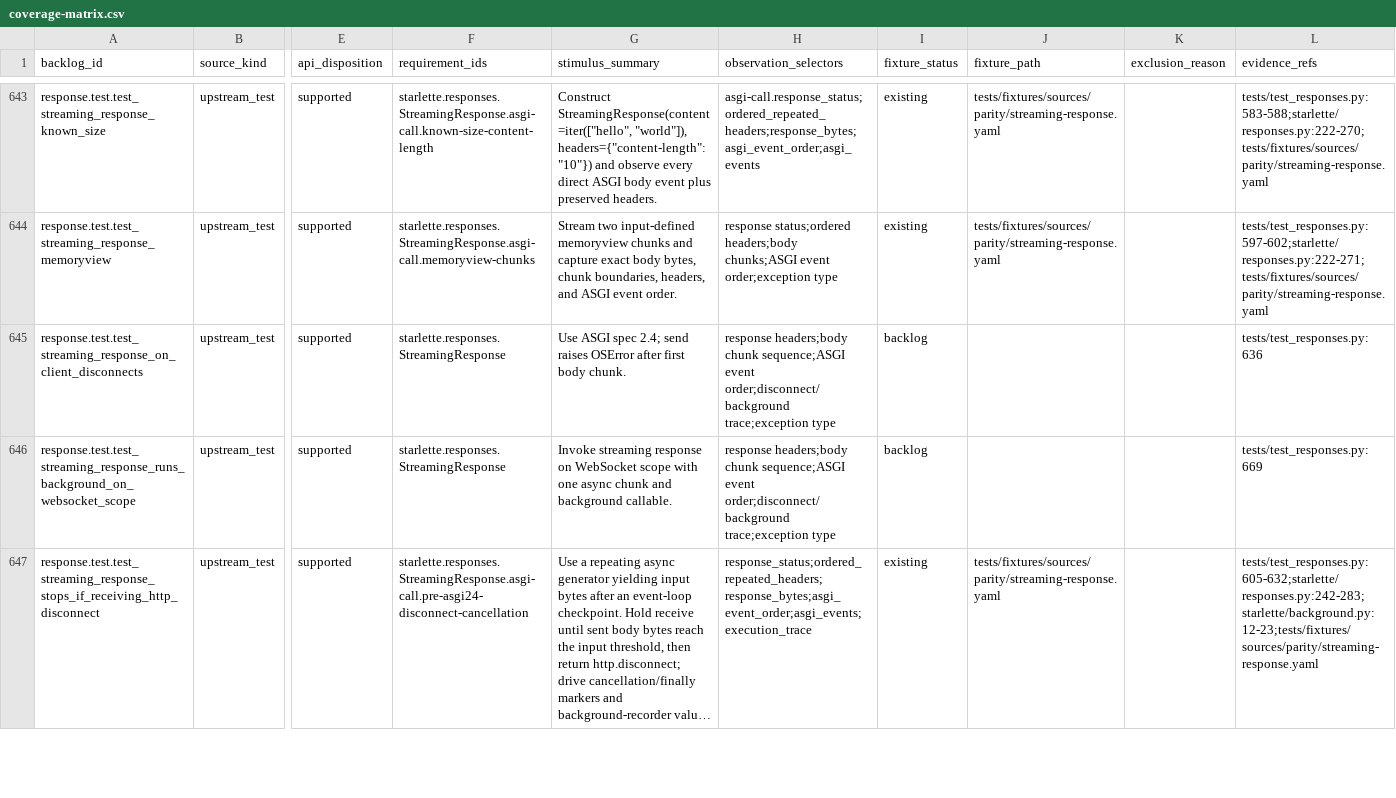
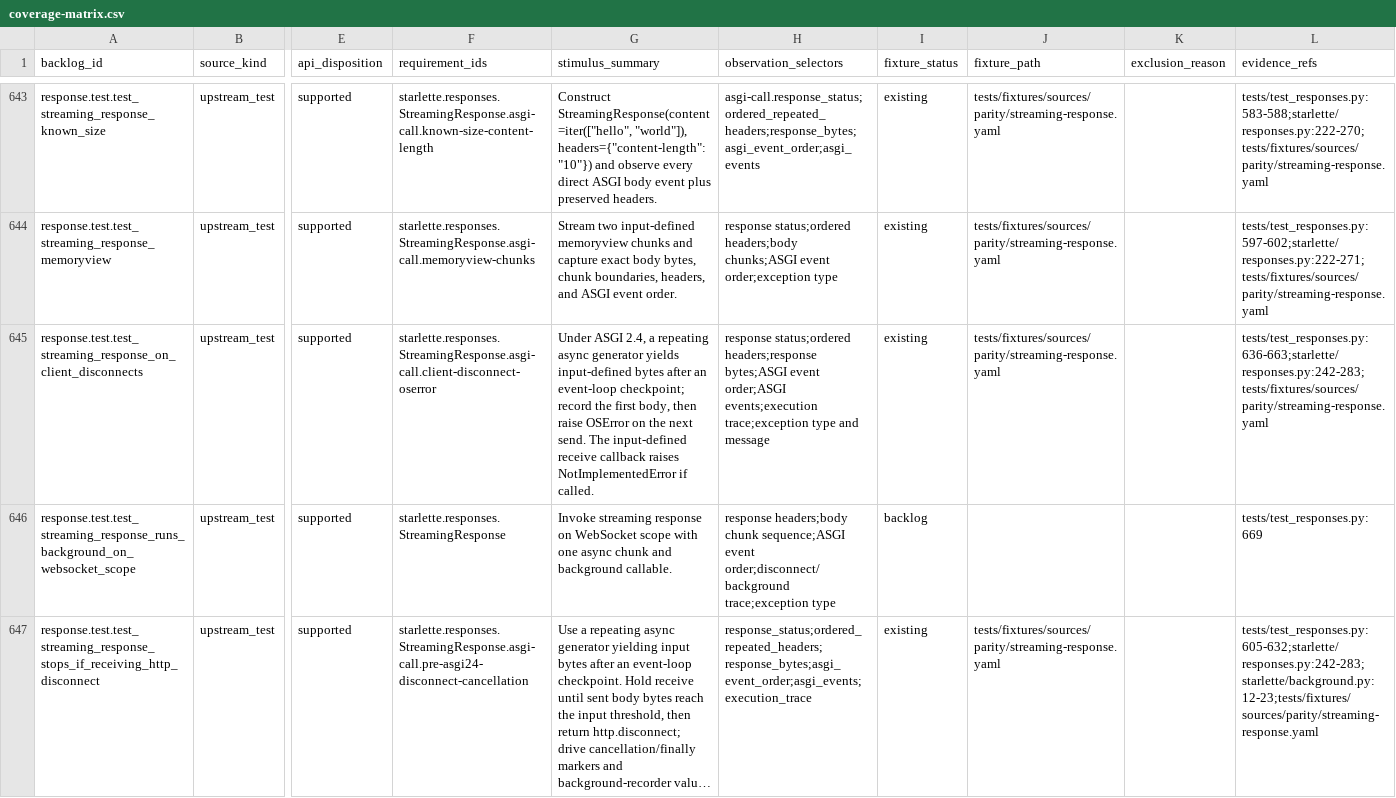
Before and after one commit to appunni-m/starlette-rs, a CSV file: docs/atlas/coverage-matrix.csv, drawn as a sheet; only a part is shown, gaps mark what is left out; long unchanged cells end in …; the diff names each change by its address in the sheet, - before the commit and + after, or states it on an @@ line.

```diff
--- a/docs/atlas/coverage-matrix.csv
+++ b/docs/atlas/coverage-matrix.csv
-F645 (requirement_ids): starlette.responses.StreamingResponse
+F645 (requirement_ids): starlette.responses.StreamingResponse.asgi-call.client-disconnect-oserror
-G645 (stimulus_summary): Use ASGI spec 2.4; send raises OSError after first body chunk.
+G645 (stimulus_summary): Under ASGI 2.4, a repeating async generator yields input-defined bytes after an event-loop checkpoint; record the first body, then raise OSError on the next send. The input-defined receive callback raises NotImplementedError if called.
-H645 (observation_selectors): response headers;body chunk sequence;ASGI event order;disconnect/background trace;exception type
+H645 (observation_selectors): response status;ordered headers;response bytes;ASGI event order;ASGI events;execution trace;exception type and message
-I645 (fixture_status): backlog
+I645 (fixture_status): existing
-J645 (fixture_path): (empty)
+J645 (fixture_path): tests/fixtures/sources/parity/streaming-response.yaml
-L645 (evidence_refs): tests/test_responses.py:636
+L645 (evidence_refs): tests/test_responses.py:636-663;starlette/responses.py:242-283;tests/fixtures/sources/parity/streaming-response.yaml
```
Also changed, not shown: docs/atlas/fixture-backlog.csv, docs/atlas/reviews/request-response-fixtures.csv, 6 other files.
